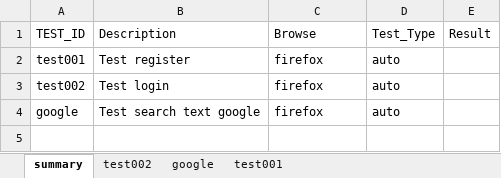
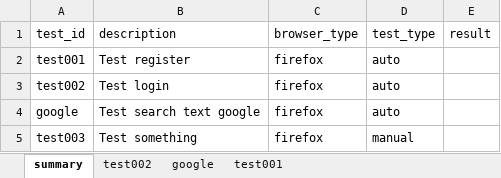
Before and after one commit to luonghongthuan/watir_excel_framework, an Excel workbook: data/test_case_define.xlsx, sheet summary, drawn as a sheet; values as stored, in another font and other column widths than the file's, no borders; removed rows and columns are numbered as before the commit, all else as after; the diff names each change by its address in the sheet, - before the commit and + after, or states it on an @@ line.

Commit message:
+ Update code to read summary test case to get test case setting

```diff
--- a/data/test_case_define.xlsx (sheet summary)
+++ b/data/test_case_define.xlsx (sheet summary)
-row 1: TEST_ID | Description | Browse | Test_Type | Result
+row 1: test_id | description | browser_type | test_type | result
+row 5: test003 | Test something | firefox | manual
```
Also changed, not shown: 3 other files.
